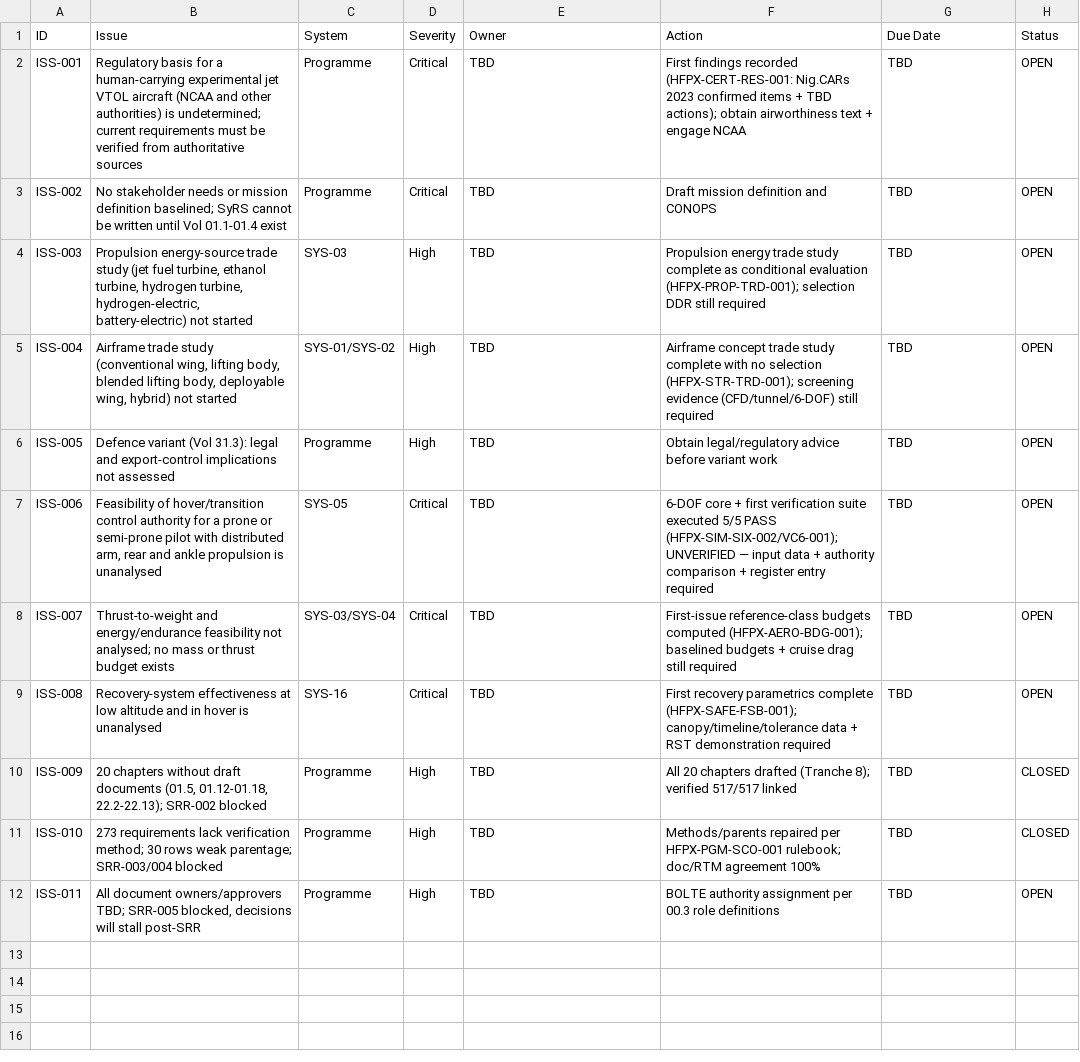
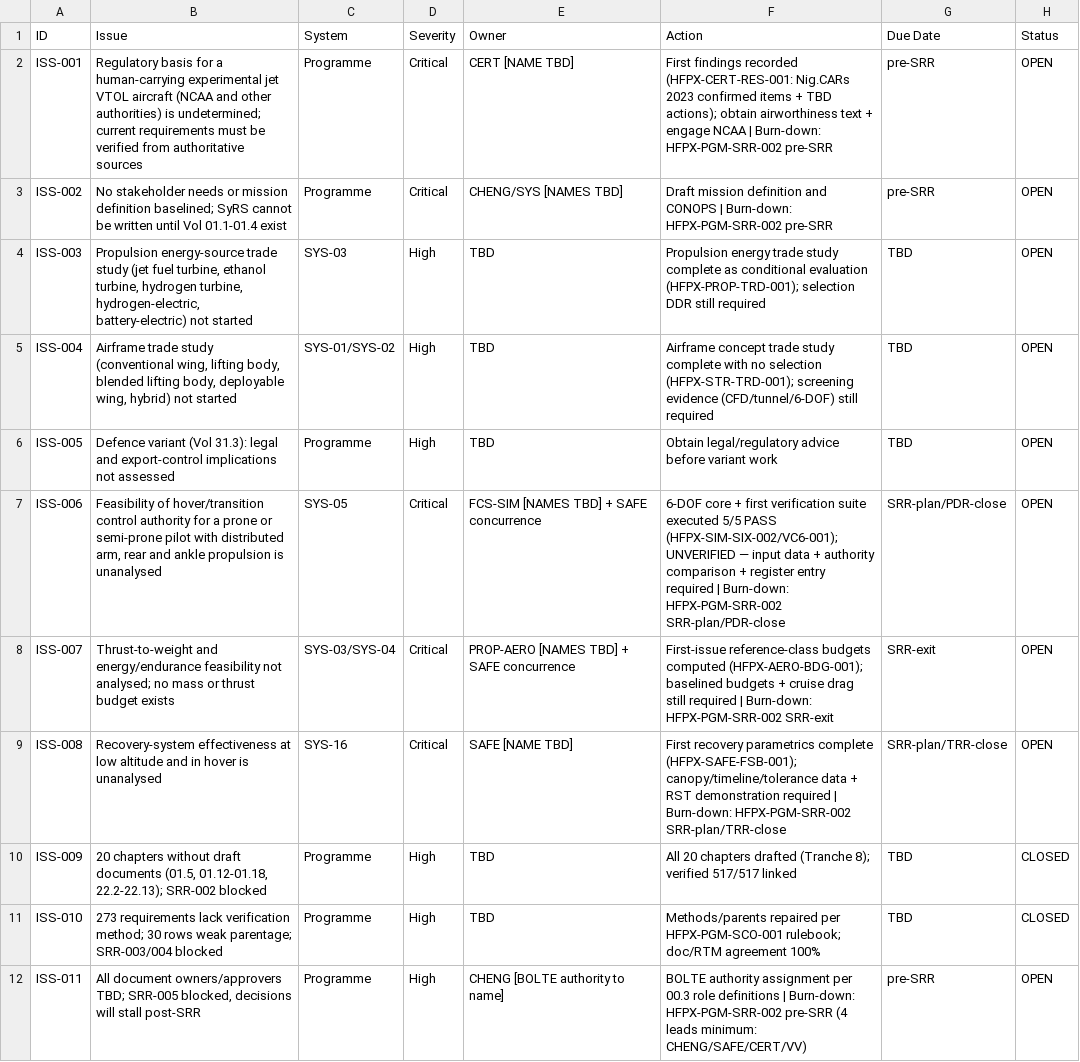
Before and after one commit to garba-the-analyst/BOLTE, a CSV file: projects/BOLTE HFP/00_PROGRAMME_MANAGEMENT/registers/issue_register.csv, drawn as a sheet.

```diff
--- a/projects/BOLTE HFP/00_PROGRAMME_MANAGEMENT/registers/issue_register.csv
+++ b/projects/BOLTE HFP/00_PROGRAMME_MANAGEMENT/registers/issue_register.csv
@@ -1,4 +1,4 @@
 ID,Issue,System,Severity,Owner,Action,Due Date,Status
-ISS-001,Regulatory basis for a human-carrying experimental jet VTOL aircraft (NCAA and other authorities) is undetermined; current requirements must be verified from authoritative sources,Programme,Critical,TBD,First findings recorded (HFPX-CERT-RES-001: Nig.CARs 2023 confirmed items + TBD actions); obtain airworthiness text + engage NCAA,TBD,OPEN
-ISS-002,No stakeholder needs or mission definition baselined; SyRS cannot be written until Vol 01.1-01.4 exist,Programme,Critical,TBD,Draft mission definition and CONOPS,TBD,OPEN
+ISS-001,Regulatory basis for a human-carrying experimental jet VTOL aircraft (NCAA and other authorities) is undetermined; current requirements must be verified from authoritative sources,Programme,Critical,CERT [NAME TBD],First findings recorded (HFPX-CERT-RES-001: Nig.CARs 2023 confirmed items + TBD actions); obtain airworthiness text + engage NCAA | Burn-down: HFPX-PGM-SRR-002 pre-SRR,pre-SRR,OPEN
+ISS-002,No stakeholder needs or mission definition baselined; SyRS cannot be written until Vol 01.1-01.4 exist,Programme,Critical,CHENG/SYS [NAMES TBD],Draft mission definition and CONOPS | Burn-down: HFPX-PGM-SRR-002 pre-SRR,pre-SRR,OPEN
 ISS-003,"Propulsion energy-source trade study (jet fuel turbine, ethanol turbine, hydrogen turbine, hydrogen-electric, battery-electric) not started",SYS-03,High,TBD,Propulsion energy trade study complete as conditional evaluation (HFPX-PROP-TRD-001); selection DDR still required,TBD,OPEN
@@ -6,7 +6,7 @@ ISS-004,"Airframe trade study (conventional wing, lifting body, blended lifting
 ISS-005,Defence variant (Vol 31.3): legal and export-control implications not assessed,Programme,High,TBD,Obtain legal/regulatory advice before variant work,TBD,OPEN
-ISS-006,"Feasibility of hover/transition control authority for a prone or semi-prone pilot with distributed arm, rear and ankle propulsion is unanalysed",SYS-05,Critical,TBD,6-DOF core + first verification suite executed 5/5 PASS (HFPX-SIM-SIX-002/VC6-001); UNVERIFIED — input data + authority comparison + register entry required,TBD,OPEN
-ISS-007,Thrust-to-weight and energy/endurance feasibility not analysed; no mass or thrust budget exists,SYS-03/SYS-04,Critical,TBD,First-issue reference-class budgets computed (HFPX-AERO-BDG-001); baselined budgets + cruise drag still required,TBD,OPEN
-ISS-008,Recovery-system effectiveness at low altitude and in hover is unanalysed,SYS-16,Critical,TBD,First recovery parametrics complete (HFPX-SAFE-FSB-001); canopy/timeline/tolerance data + RST demonstration required,TBD,OPEN
+ISS-006,"Feasibility of hover/transition control authority for a prone or semi-prone pilot with distributed arm, rear and ankle propulsion is unanalysed",SYS-05,Critical,FCS-SIM [NAMES TBD] + SAFE concurrence,6-DOF core + first verification suite executed 5/5 PASS (HFPX-SIM-SIX-002/VC6-001); UNVERIFIED — input data + authority comparison + register entry required | Burn-down: HFPX-PGM-SRR-002 SRR-plan/PDR-close,SRR-plan/PDR-close,OPEN
+ISS-007,Thrust-to-weight and energy/endurance feasibility not analysed; no mass or thrust budget exists,SYS-03/SYS-04,Critical,PROP-AERO [NAMES TBD] + SAFE concurrence,First-issue reference-class budgets computed (HFPX-AERO-BDG-001); baselined budgets + cruise drag still required | Burn-down: HFPX-PGM-SRR-002 SRR-exit,SRR-exit,OPEN
+ISS-008,Recovery-system effectiveness at low altitude and in hover is unanalysed,SYS-16,Critical,SAFE [NAME TBD],First recovery parametrics complete (HFPX-SAFE-FSB-001); canopy/timeline/tolerance data + RST demonstration required | Burn-down: HFPX-PGM-SRR-002 SRR-plan/TRR-close,SRR-plan/TRR-close,OPEN
 ISS-009,"20 chapters without draft documents (01.5, 01.12-01.18, 22.2-22.13); SRR-002 blocked",Programme,High,TBD,All 20 chapters drafted (Tranche 8); verified 517/517 linked,TBD,CLOSED
 ISS-010,273 requirements lack verification method; 30 rows weak parentage; SRR-003/004 blocked,Programme,High,TBD,Methods/parents repaired per HFPX-PGM-SCO-001 rulebook; doc/RTM agreement 100%,TBD,CLOSED
-ISS-011,"All document owners/approvers TBD; SRR-005 blocked, decisions will stall post-SRR",Programme,High,TBD,BOLTE authority assignment per 00.3 role definitions,TBD,OPEN
+ISS-011,"All document owners/approvers TBD; SRR-005 blocked, decisions will stall post-SRR",Programme,High,CHENG [BOLTE authority to name],BOLTE authority assignment per 00.3 role definitions | Burn-down: HFPX-PGM-SRR-002 pre-SRR (4 leads minimum: CHENG/SAFE/CERT/VV),pre-SRR,OPEN
```
Also changed, not shown: 6 other files.
